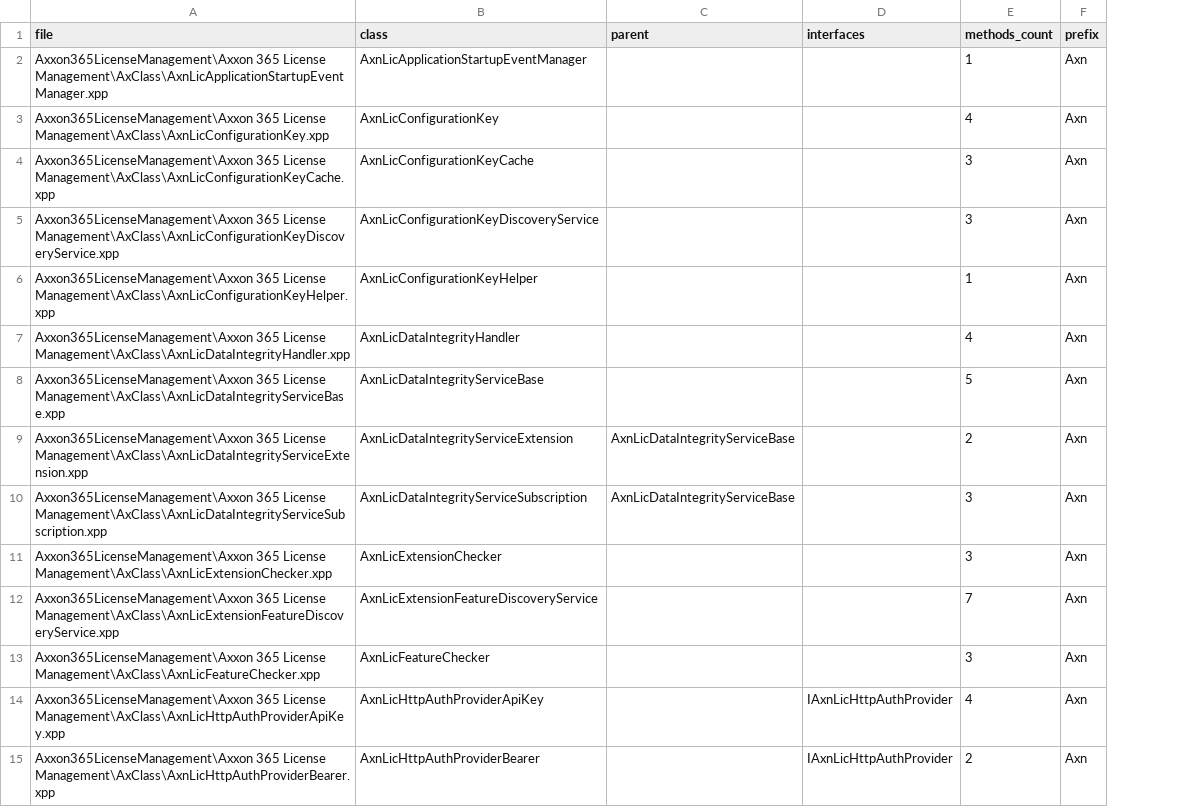
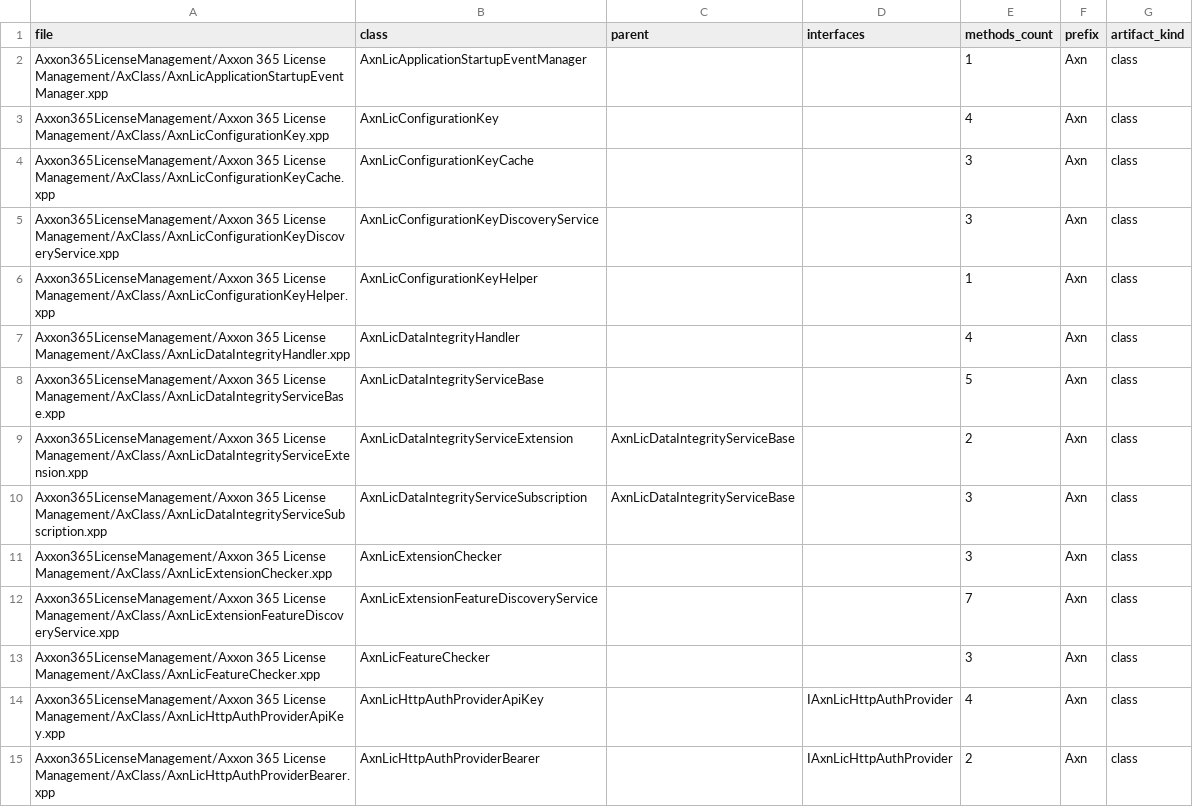
Before and after one commit to JonatanTorino/AiCodeDocumenter, a CSV file: plugins/document-xpp/.validation/m1-workspace-sample/_tracking/inventory.csv, drawn as a sheet; only a part is shown; the diff covers the shown part only; the diff names each change by its address in the sheet, - before the commit and + after, or states it on an @@ line.

Commit message:
feat(document-xpp): migrate inventory parser to Python and fix 3 blocking gaps
Replaces Build-XppInventory.ps1 with build_xpp_inventory.py (Python >=3.10,
stdlib-only). Compute-XppHashes.ps1 stays in PowerShell.

Fixes embedded in the rewrite:
- inventory.csv and dependencies.csv now use forward slash path separators,
  matching the documented schema and hashes.csv.
- dependencies.csv gains a from_file column, disambiguating classes with the
  same name across artifact types (e.g. AxnLicUser AxForm vs AxTable).
- Parser now reads AxEnum/*.xml and AxEdt/*.xml (any depth under SourcePath)
  and adds them to inventory.csv with artifact_kind in {class,interface,enum,edt}.

Also: pyproject.toml declares python>=3.10 at repo root. Regenerated golden
output under .validation/m1-workspace-sample/ against the Axxon365LicenseManagement
module (48 classes, 135 deps, 0 enums/edts because the module ships no metadata
XMLs locally).

```diff
--- a/plugins/document-xpp/.validation/m1-workspace-sample/_tracking/inventory.csv
+++ b/plugins/document-xpp/.validation/m1-workspace-sample/_tracking/inventory.csv
+column G (artifact_kind), rows 2-15: all class
-A2 (file): Axxon365LicenseManagement\Axxon 365 License Management\AxClass\AxnLicApplicationStartupEventManager.xpp
+A2 (file): Axxon365LicenseManagement/Axxon 365 License Management/AxClass/AxnLicApplicationStartupEventManager.xpp
-A3 (file): Axxon365LicenseManagement\Axxon 365 License Management\AxClass\AxnLicConfigurationKey.xpp
+A3 (file): Axxon365LicenseManagement/Axxon 365 License Management/AxClass/AxnLicConfigurationKey.xpp
-A4 (file): Axxon365LicenseManagement\Axxon 365 License Management\AxClass\AxnLicConfigurationKeyCache.xpp
+A4 (file): Axxon365LicenseManagement/Axxon 365 License Management/AxClass/AxnLicConfigurationKeyCache.xpp
-A5 (file): Axxon365LicenseManagement\Axxon 365 License Management\AxClass\AxnLicConfigurationKeyDiscoveryService.xpp
+A5 (file): Axxon365LicenseManagement/Axxon 365 License Management/AxClass/AxnLicConfigurationKeyDiscoveryService.xpp
-A6 (file): Axxon365LicenseManagement\Axxon 365 License Management\AxClass\AxnLicConfigurationKeyHelper.xpp
+A6 (file): Axxon365LicenseManagement/Axxon 365 License Management/AxClass/AxnLicConfigurationKeyHelper.xpp
-A7 (file): Axxon365LicenseManagement\Axxon 365 License Management\AxClass\AxnLicDataIntegrityHandler.xpp
+A7 (file): Axxon365LicenseManagement/Axxon 365 License Management/AxClass/AxnLicDataIntegrityHandler.xpp
-A8 (file): Axxon365LicenseManagement\Axxon 365 License Management\AxClass\AxnLicDataIntegrityServiceBase.xpp
+A8 (file): Axxon365LicenseManagement/Axxon 365 License Management/AxClass/AxnLicDataIntegrityServiceBase.xpp
-A9 (file): Axxon365LicenseManagement\Axxon 365 License Management\AxClass\AxnLicDataIntegrityServiceExtension.xpp
+A9 (file): Axxon365LicenseManagement/Axxon 365 License Management/AxClass/AxnLicDataIntegrityServiceExtension.xpp
-A10 (file): Axxon365LicenseManagement\Axxon 365 License Management\AxClass\AxnLicDataIntegrityServiceSubscription.xpp
+A10 (file): Axxon365LicenseManagement/Axxon 365 License Management/AxClass/AxnLicDataIntegrityServiceSubscription.xpp
-A11 (file): Axxon365LicenseManagement\Axxon 365 License Management\AxClass\AxnLicExtensionChecker.xpp
+A11 (file): Axxon365LicenseManagement/Axxon 365 License Management/AxClass/AxnLicExtensionChecker.xpp
-A12 (file): Axxon365LicenseManagement\Axxon 365 License Management\AxClass\AxnLicExtensionFeatureDiscoveryService.xpp
+A12 (file): Axxon365LicenseManagement/Axxon 365 License Management/AxClass/AxnLicExtensionFeatureDiscoveryService.xpp
-A13 (file): Axxon365LicenseManagement\Axxon 365 License Management\AxClass\AxnLicFeatureChecker.xpp
+A13 (file): Axxon365LicenseManagement/Axxon 365 License Management/AxClass/AxnLicFeatureChecker.xpp
-A14 (file): Axxon365LicenseManagement\Axxon 365 License Management\AxClass\AxnLicHttpAuthProviderApiKey.xpp
+A14 (file): Axxon365LicenseManagement/Axxon 365 License Management/AxClass/AxnLicHttpAuthProviderApiKey.xpp
-A15 (file): Axxon365LicenseManagement\Axxon 365 License Management\AxClass\AxnLicHttpAuthProviderBearer.xpp
+A15 (file): Axxon365LicenseManagement/Axxon 365 License Management/AxClass/AxnLicHttpAuthProviderBearer.xpp
```
Also changed, not shown: 34 edited cells elsewhere in this file, 10 other files.
